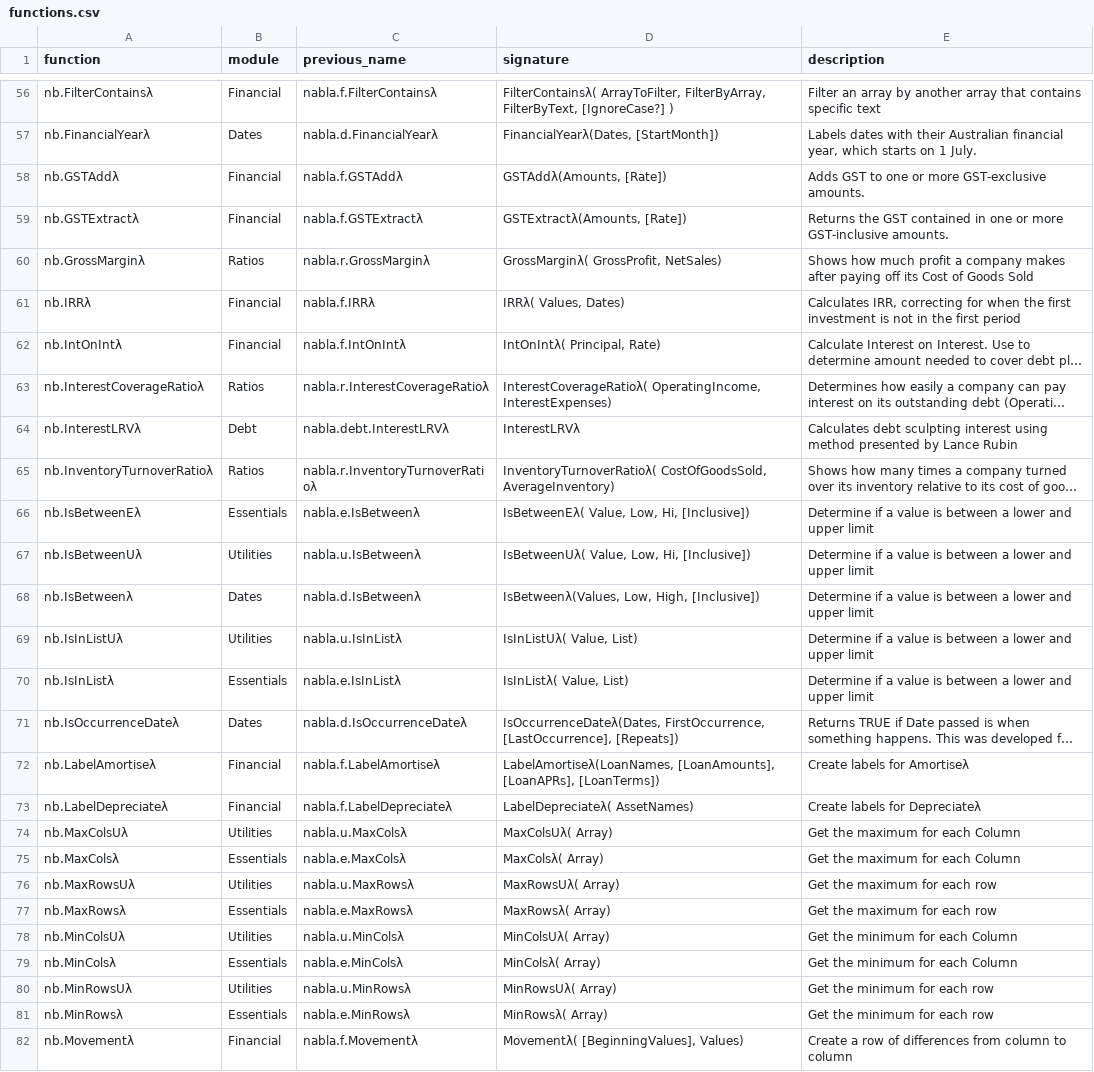
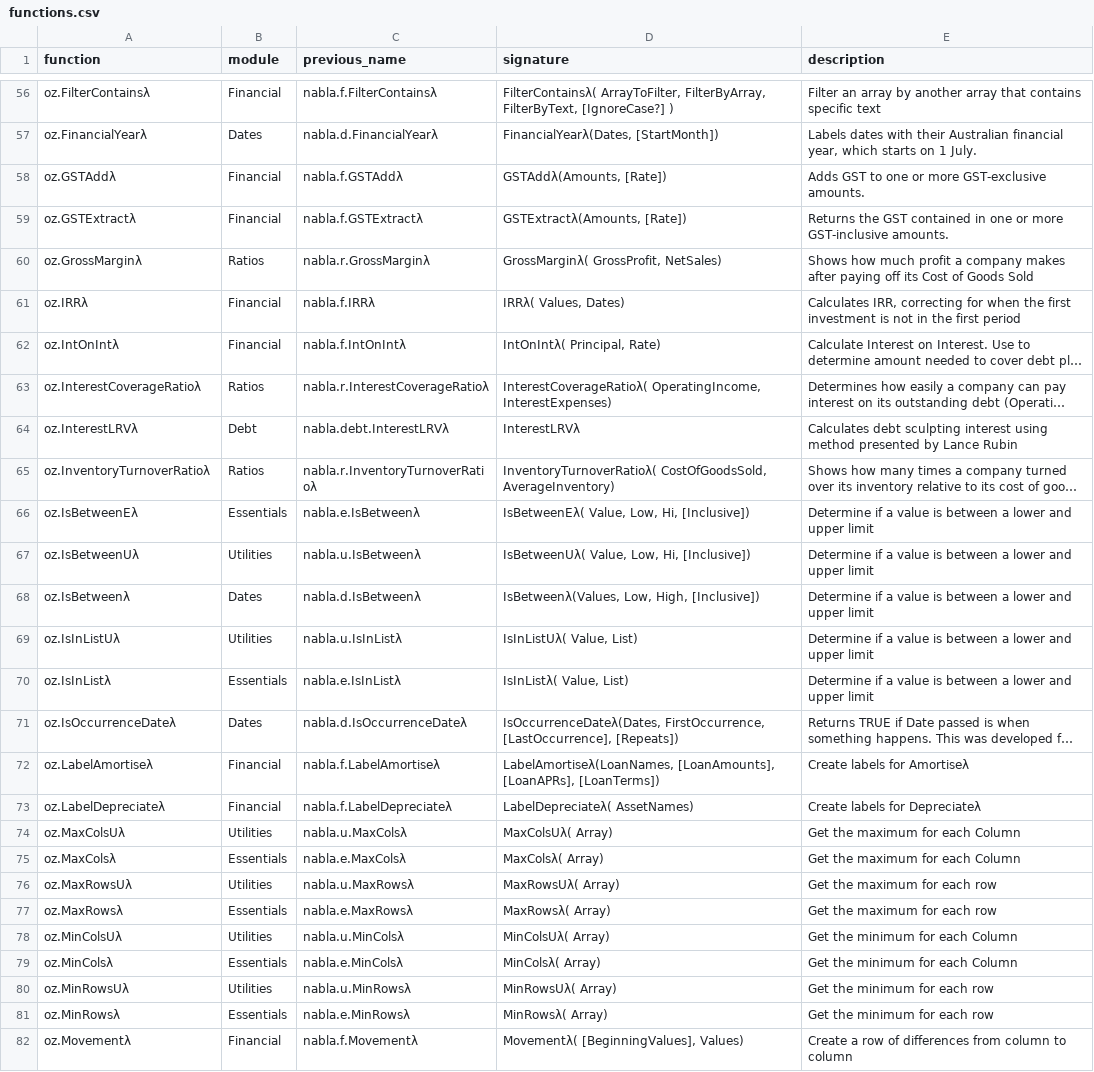
Before and after one commit to ryanduguid/Nabla, a CSV file: functions.csv, drawn as a sheet; only a part is shown, gaps mark what is left out; long unchanged cells end in …; the diff covers the shown part only; the diff names each change by its address in the sheet, - before the commit and + after, or states it on an @@ line.

Commit message:
Rename the library from Nabla to Ozzit
Nabla sits one edit from an acronym nobody wants beside their name, and it
described a gradient operator this library never implemented. Every function's
prefix moves from nb. to oz., which breaks every formula written against the old
names. The break is taken now, while nothing depends on them.

The rename is length-preserving, so none of the 130 column-aligned help blocks
needed re-aligning; tools/rebrand_to_ozzit.py asserts that rather than trusting
it. The v1.2.6 baseline and the previous_name column keep the names those
releases actually shipped, so the migration path still resolves.

```diff
--- a/functions.csv
+++ b/functions.csv
-A56 (function): nb.FilterContainsλ
+A56 (function): oz.FilterContainsλ
-A57 (function): nb.FinancialYearλ
+A57 (function): oz.FinancialYearλ
-A58 (function): nb.GSTAddλ
+A58 (function): oz.GSTAddλ
-A59 (function): nb.GSTExtractλ
+A59 (function): oz.GSTExtractλ
-A60 (function): nb.GrossMarginλ
+A60 (function): oz.GrossMarginλ
-A61 (function): nb.IRRλ
+A61 (function): oz.IRRλ
-A62 (function): nb.IntOnIntλ
+A62 (function): oz.IntOnIntλ
-A63 (function): nb.InterestCoverageRatioλ
+A63 (function): oz.InterestCoverageRatioλ
-A64 (function): nb.InterestLRVλ
+A64 (function): oz.InterestLRVλ
-A65 (function): nb.InventoryTurnoverRatioλ
+A65 (function): oz.InventoryTurnoverRatioλ
-A66 (function): nb.IsBetweenEλ
+A66 (function): oz.IsBetweenEλ
-A67 (function): nb.IsBetweenUλ
+A67 (function): oz.IsBetweenUλ
-A68 (function): nb.IsBetweenλ
+A68 (function): oz.IsBetweenλ
-A69 (function): nb.IsInListUλ
+A69 (function): oz.IsInListUλ
-A70 (function): nb.IsInListλ
+A70 (function): oz.IsInListλ
-A71 (function): nb.IsOccurrenceDateλ
+A71 (function): oz.IsOccurrenceDateλ
-A72 (function): nb.LabelAmortiseλ
+A72 (function): oz.LabelAmortiseλ
-A73 (function): nb.LabelDepreciateλ
+A73 (function): oz.LabelDepreciateλ
-A74 (function): nb.MaxColsUλ
+A74 (function): oz.MaxColsUλ
-A75 (function): nb.MaxColsλ
+A75 (function): oz.MaxColsλ
-A76 (function): nb.MaxRowsUλ
+A76 (function): oz.MaxRowsUλ
-A77 (function): nb.MaxRowsλ
+A77 (function): oz.MaxRowsλ
-A78 (function): nb.MinColsUλ
+A78 (function): oz.MinColsUλ
-A79 (function): nb.MinColsλ
+A79 (function): oz.MinColsλ
-A80 (function): nb.MinRowsUλ
+A80 (function): oz.MinRowsUλ
-A81 (function): nb.MinRowsλ
+A81 (function): oz.MinRowsλ
-A82 (function): nb.Movementλ
+A82 (function): oz.Movementλ
```
Also changed, not shown: 103 edited cells elsewhere in this file, 25 other files.
